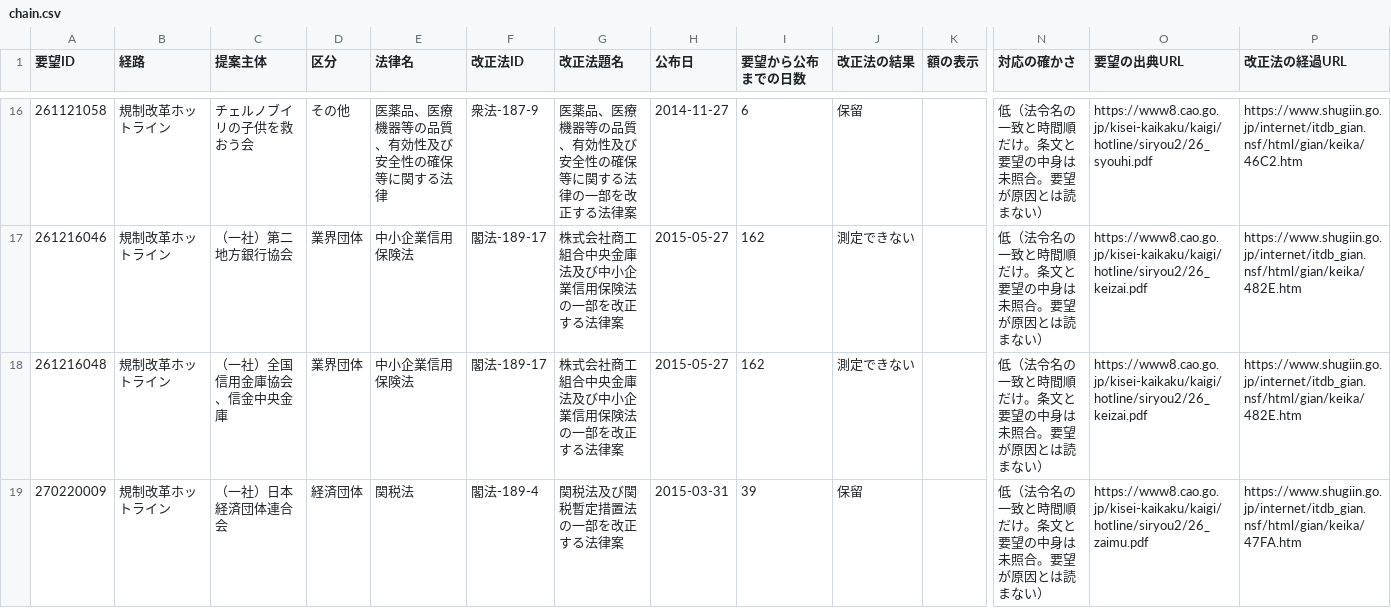
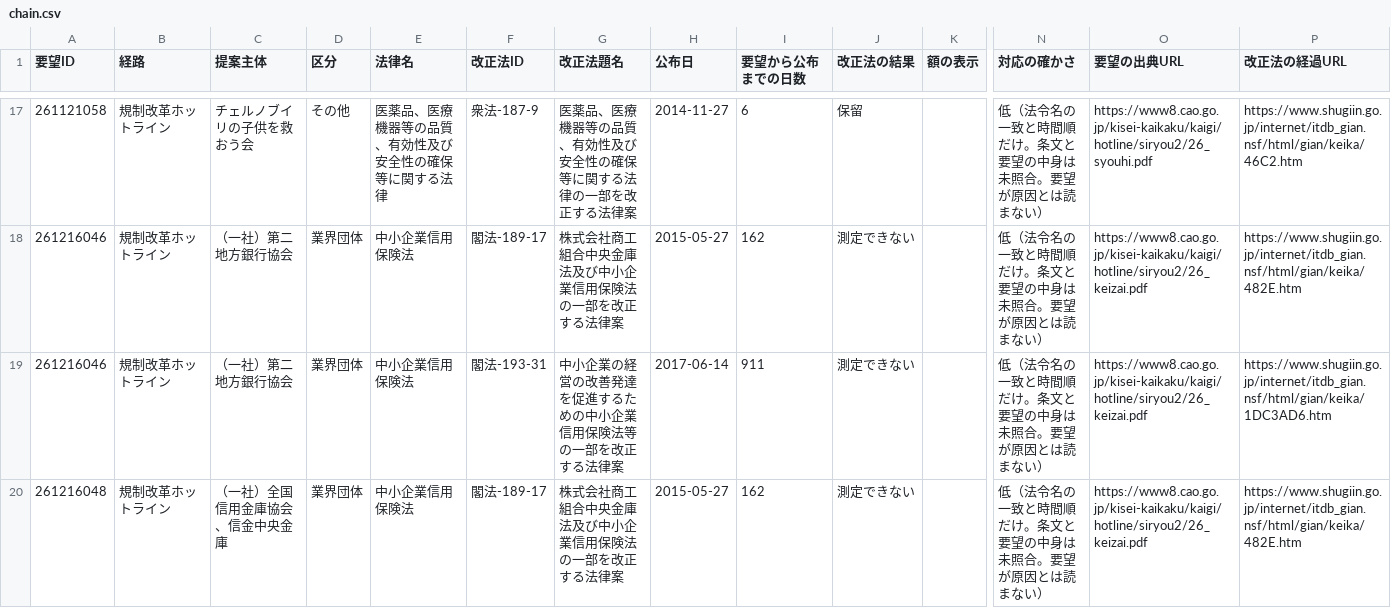
Before and after one commit to nexus-ai-2045/public-interest-lens, a CSV file: data/derived/business-ledger-v1/chain.csv, drawn as a sheet; only a part is shown, gaps mark what is left out; the shorter side is filled out with more unchanged rows; rows hold the shown columns only; the diff covers the shown part only; the diff names each change by its address in the sheet, - before the commit and + after, or states it on an @@ line.

```diff
--- a/data/derived/business-ledger-v1/chain.csv
+++ b/data/derived/business-ledger-v1/chain.csv
+row 19: 261216046 | 規制改革ホットライン | （一社）第二地方銀行協会 | 業界団体 | 中小企業信用保険法 | 閣法-193-31 | 中小企業の経営の改善発達を促進するための中小企業信用保険法等の一部を改正する法律案 | 2017-06-14 | 911 | 測定できない |  | 低（法令名の一致と時間順だけ。条文と要望の中身は未照合。要望が原因とは読まない） | https://www8.cao.go.jp/kisei-kaikaku/kaigi/hotline/siryou2/26_keizai.pdf | https://www.shugiin.go.jp/internet/itdb_gian.nsf/html/gian/keika/1DC3AD6.htm
```
Also changed, not shown: 6 added rows elsewhere in this file, data/derived/business-ledger-v1/by-proposer.csv, data/derived/business-ledger-v1/requests.csv, 4 other files.
